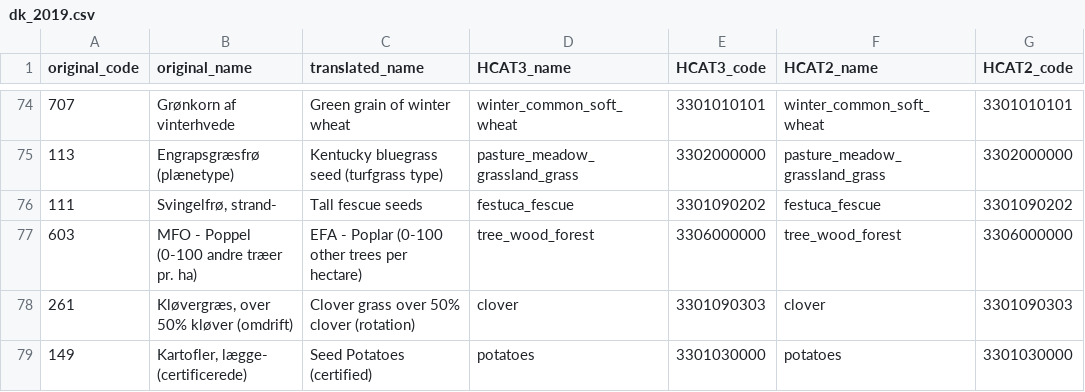
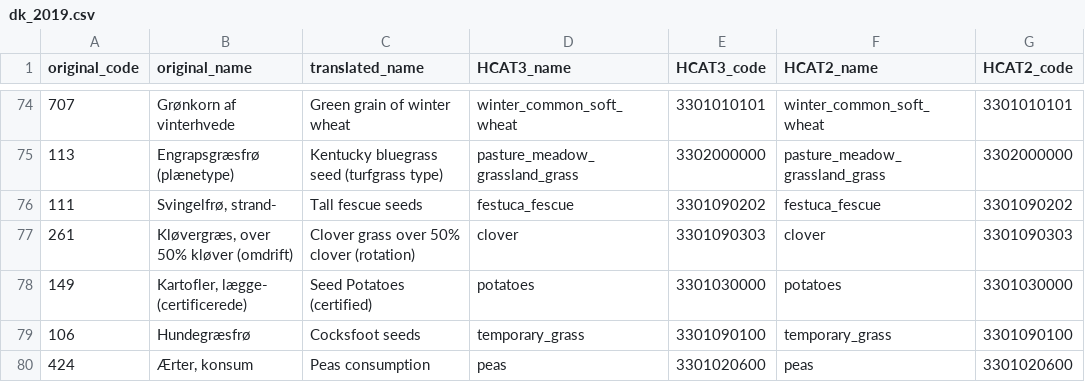
Before and after one commit to maja601/EuroCrops, a CSV file: csvs/country_mappings/dk_2019.csv, drawn as a sheet; only a part is shown, gaps mark what is left out; the shorter side is filled out with more unchanged rows; the diff names each change by its address in the sheet, - before the commit and + after, or states it on an @@ line.

Commit message:
duplicate code dk 603

```diff
--- a/csvs/country_mappings/dk_2019.csv
+++ b/csvs/country_mappings/dk_2019.csv
-row 77: 603 | MFO - Poppel (0-100 andre træer pr. ha) | EFA - Poplar (0-100 other trees per hectare) | tree_wood_forest | 3306000000 | tree_wood_forest | 3306000000
```
